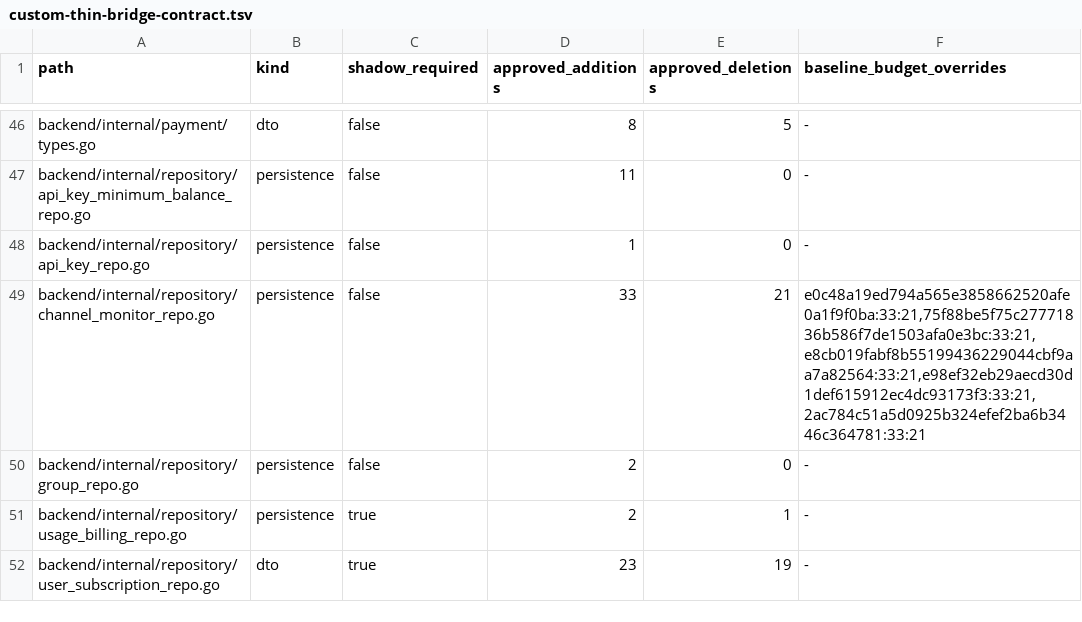
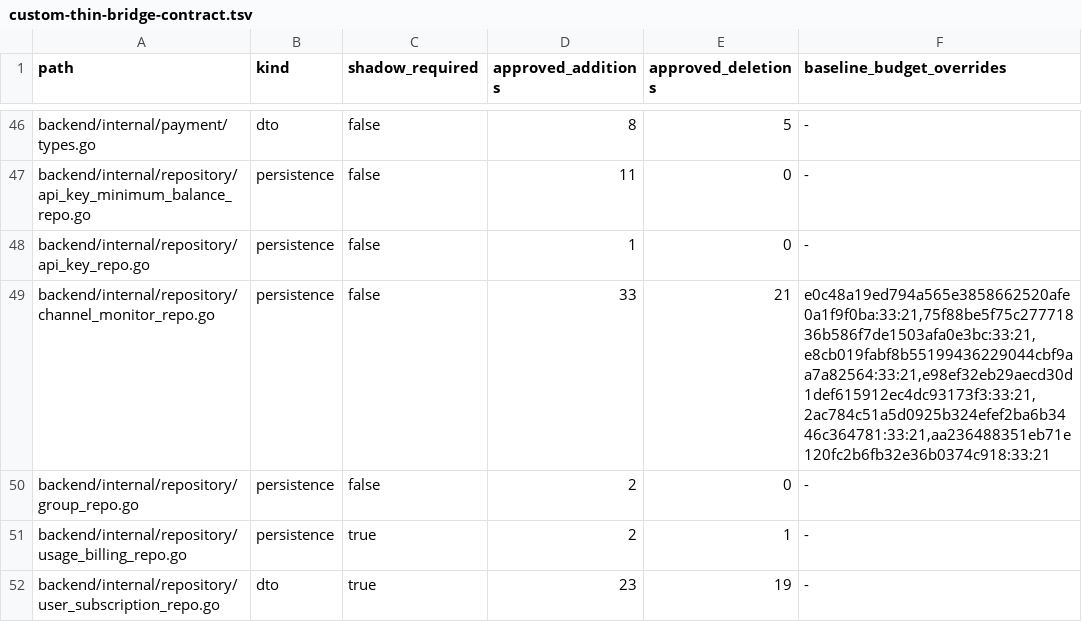
Before and after one commit to o87110/sub2api-custom-public, a TSV file: .github/custom-thin-bridge-contract.tsv, drawn as a sheet; only a part is shown, gaps mark what is left out; the diff covers the shown part only.

Commit message:
ci(upgrade): bind v0.2.0 thin bridge baseline

```diff
--- a/.github/custom-thin-bridge-contract.tsv
+++ b/.github/custom-thin-bridge-contract.tsv
@@ -48,3 +48,3 @@ backend/internal/repository/api_key_minimum_balance_repo.go	persistence	false	11
 backend/internal/repository/api_key_repo.go	persistence	false	1	0	-
-backend/internal/repository/channel_monitor_repo.go	persistence	false	33	21	e0c48a19ed794a565e3858662520afe0a1f9f0ba:33:21,75f88be5f75c27771836b586f7de1503afa0e3bc:33:21,e8cb019fabf8b55199436229044cbf9aa7a82564:33:21,e98ef32eb29aecd30d1def615912ec4dc93173f3:33:21,2ac784c51a5d0925b324efef2ba6b3446c364781:33:21
+backend/internal/repository/channel_monitor_repo.go	persistence	false	33	21	e0c48a19ed794a565e3858662520afe0a1f9f0ba:33:21,75f88be5f75c27771836b586f7de1503afa0e3bc:33:21,e8cb019fabf8b55199436229044cbf9aa7a82564:33:21,e98ef32eb29aecd30d1def615912ec4dc93173f3:33:21,2ac784c51a5d0925b324efef2ba6b3446c364781:33:21,aa236488351eb71e120fc2b6fb32e36b0374c918:33:21
 backend/internal/repository/group_repo.go	persistence	false	2	0	-
```
Also changed, not shown: 11 edited cells elsewhere in this file, .github/custom-upstream-delta.tsv, 4 other files.
